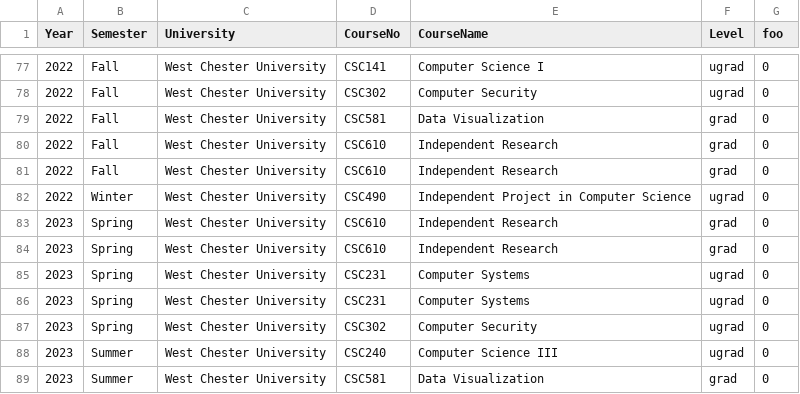
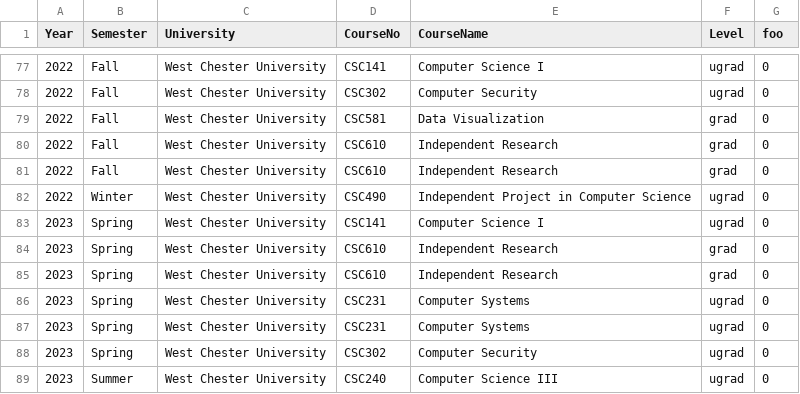
Before and after one commit to amiruzzaman/amiruzzaman.github.io, a CSV file: teaching/teaching_ugrad_grad.csv, drawn as a sheet; only a part is shown, gaps mark what is left out; the shorter side is filled out with more unchanged rows.

```diff
--- a/teaching/teaching_ugrad_grad.csv
+++ b/teaching/teaching_ugrad_grad.csv
@@ -82,2 +82,3 @@ Year,Semester,University,CourseNo,CourseName,Level,foo
 2022,Winter,West Chester University,CSC490,Independent Project in Computer Science,ugrad,0
+2023,Spring,West Chester University,CSC141,Computer Science I,ugrad,0
 2023,Spring,West Chester University,CSC610,Independent Research,grad,0
```
Also changed, not shown: 4 other files.
